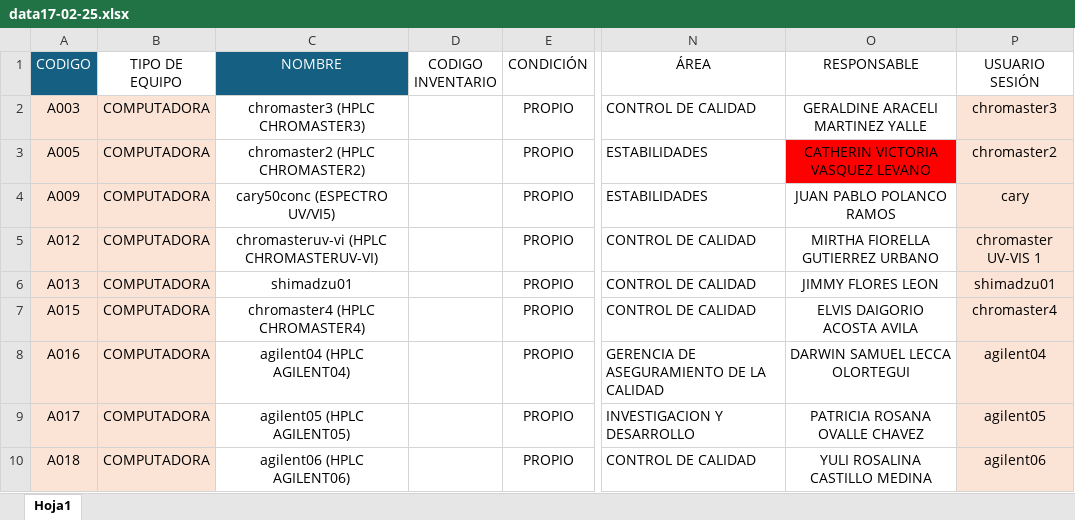
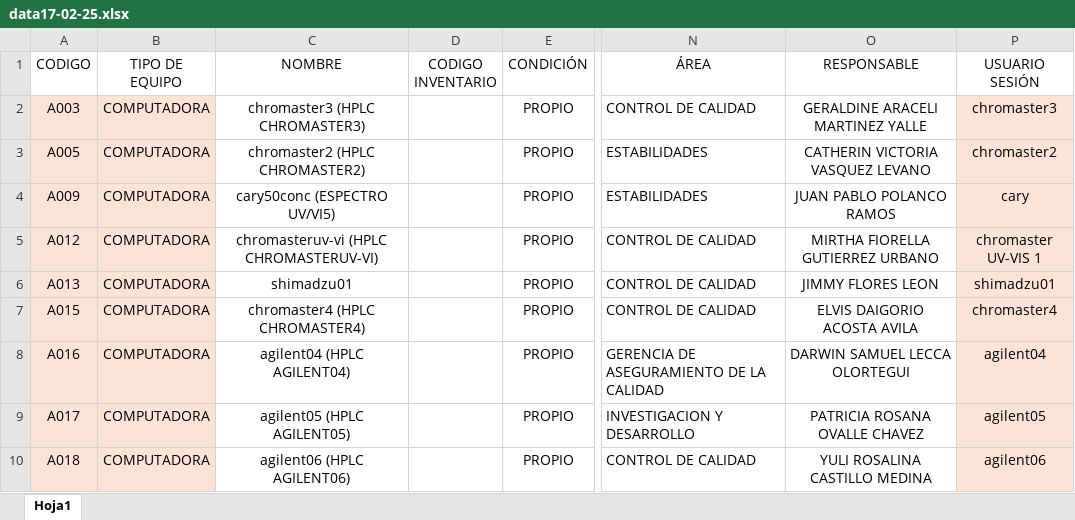
Before and after one commit to f4coding23/ExcelDataSync, an Excel workbook: document/data17-02-25.xlsx, sheet Hoja1, drawn as a sheet; only a part is shown, gaps mark what is left out; values as stored, in another font and other column widths than the file's, no borders; table styles not drawn; the diff names each change by its address in the sheet, - before the commit and + after, or states it on an @@ line.

```diff
--- a/document/data17-02-25.xlsx (sheet Hoja1)
+++ b/document/data17-02-25.xlsx (sheet Hoja1)
@@ A1 fill: #156082 → none, text colour: #FFFFFF → black @@
@@ C1 fill: #156082 → none, text colour: #FFFFFF → black @@
-O3 fill: #FF0000
+O3 fill: none
```
Also changed, not shown: document/Datos_OSAC/data-osac-final.xlsx, document/documentacion-osac/data_AcSupport.xlsx, 19 other files.
